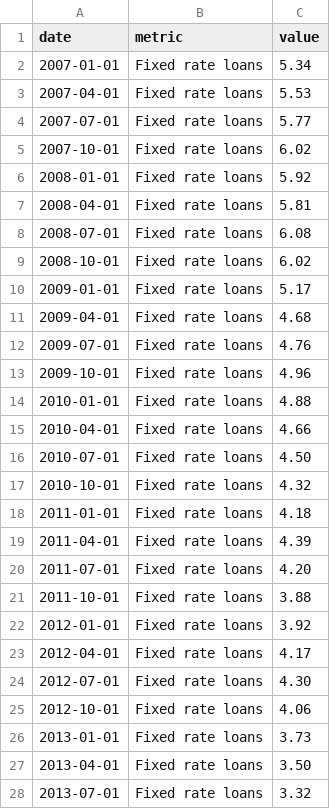
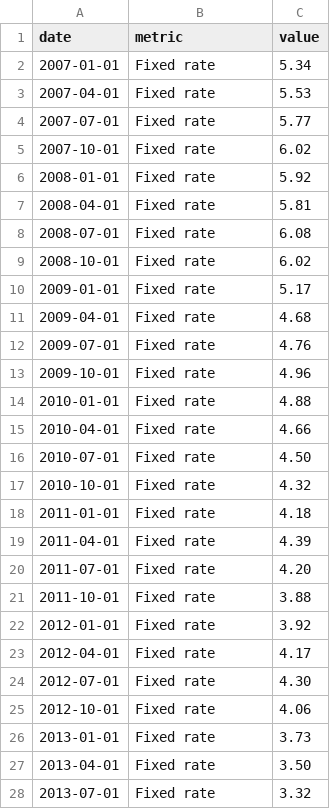
Before and after one commit to jhellingsdata/jhellingsdata.github.io, a CSV file: EcoObservatory/Articles/K24_C3.csv, drawn as a sheet; only a part is shown; the diff covers the shown part only.

Commit message:
Add files via upload

```diff
--- a/EcoObservatory/Articles/K24_C3.csv
+++ b/EcoObservatory/Articles/K24_C3.csv
@@ -1,28 +1,28 @@
 date,metric,value
-2007-01-01,Fixed rate loans,5.34
-2007-04-01,Fixed rate loans,5.53
-2007-07-01,Fixed rate loans,5.77
-2007-10-01,Fixed rate loans,6.02
-2008-01-01,Fixed rate loans,5.92
-2008-04-01,Fixed rate loans,5.81
-2008-07-01,Fixed rate loans,6.08
-2008-10-01,Fixed rate loans,6.02
-2009-01-01,Fixed rate loans,5.17
-2009-04-01,Fixed rate loans,4.68
-2009-07-01,Fixed rate loans,4.76
-2009-10-01,Fixed rate loans,4.96
-2010-01-01,Fixed rate loans,4.88
-2010-04-01,Fixed rate loans,4.66
-2010-07-01,Fixed rate loans,4.50
-2010-10-01,Fixed rate loans,4.32
-2011-01-01,Fixed rate loans,4.18
-2011-04-01,Fixed rate loans,4.39
-2011-07-01,Fixed rate loans,4.20
-2011-10-01,Fixed rate loans,3.88
-2012-01-01,Fixed rate loans,3.92
-2012-04-01,Fixed rate loans,4.17
-2012-07-01,Fixed rate loans,4.30
-2012-10-01,Fixed rate loans,4.06
-2013-01-01,Fixed rate loans,3.73
-2013-04-01,Fixed rate loans,3.50
-2013-07-01,Fixed rate loans,3.32
+2007-01-01,Fixed rate,5.34
+2007-04-01,Fixed rate,5.53
+2007-07-01,Fixed rate,5.77
+2007-10-01,Fixed rate,6.02
+2008-01-01,Fixed rate,5.92
+2008-04-01,Fixed rate,5.81
+2008-07-01,Fixed rate,6.08
+2008-10-01,Fixed rate,6.02
+2009-01-01,Fixed rate,5.17
+2009-04-01,Fixed rate,4.68
+2009-07-01,Fixed rate,4.76
+2009-10-01,Fixed rate,4.96
+2010-01-01,Fixed rate,4.88
+2010-04-01,Fixed rate,4.66
+2010-07-01,Fixed rate,4.50
+2010-10-01,Fixed rate,4.32
+2011-01-01,Fixed rate,4.18
+2011-04-01,Fixed rate,4.39
+2011-07-01,Fixed rate,4.20
+2011-10-01,Fixed rate,3.88
+2012-01-01,Fixed rate,3.92
+2012-04-01,Fixed rate,4.17
+2012-07-01,Fixed rate,4.30
+2012-10-01,Fixed rate,4.06
+2013-01-01,Fixed rate,3.73
+2013-04-01,Fixed rate,3.50
+2013-07-01,Fixed rate,3.32
```
Also changed, not shown: 97 edited cells elsewhere in this file.
